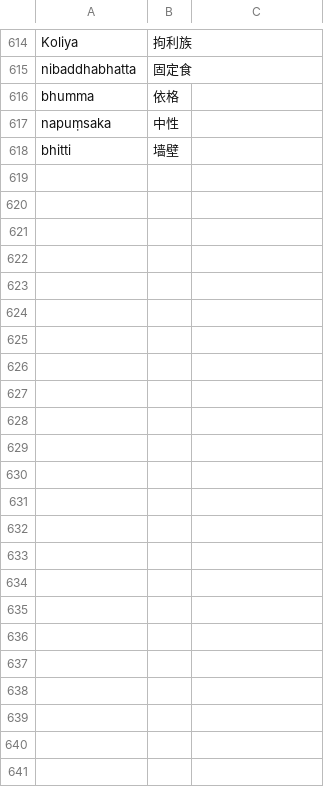
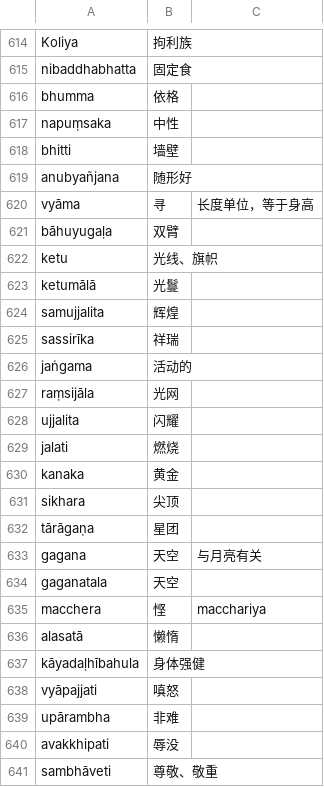
Before and after one commit to jhintr/nirutti, a CSV file: pada.csv, drawn as a sheet; only a part is shown, gaps mark what is left out; the diff names each change by its address in the sheet, - before the commit and + after, or states it on an @@ line.

Commit message:
update dict

```diff
--- a/pada.csv
+++ b/pada.csv
+row 619: anubyañjana | 随形好
+row 620: vyāma | 寻 | 长度单位，等于身高
+row 621: bāhuyugaḷa | 双臂
+row 622: ketu | 光线、旗帜
+row 623: ketumālā | 光鬘
+row 624: samujjalita | 辉煌
+row 625: sassirīka | 祥瑞
+row 626: jaṅgama | 活动的
+row 627: raṃsijāla | 光网
+row 628: ujjalita | 闪耀
+row 629: jalati | 燃烧
+row 630: kanaka | 黄金
+row 631: sikhara | 尖顶
+row 632: tārāgaṇa | 星团
+row 633: gagana | 天空 | 与月亮有关
+row 634: gaganatala | 天空
+row 635: macchera | 悭 | macchariya
+row 636: alasatā | 懒惰
+row 637: kāyadaḷhībahula | 身体强健
+row 638: vyāpajjati | 嗔怒
+row 639: upārambha | 非难
+row 640: avakkhipati | 辱没
+row 641: sambhāveti | 尊敬、敬重
```
